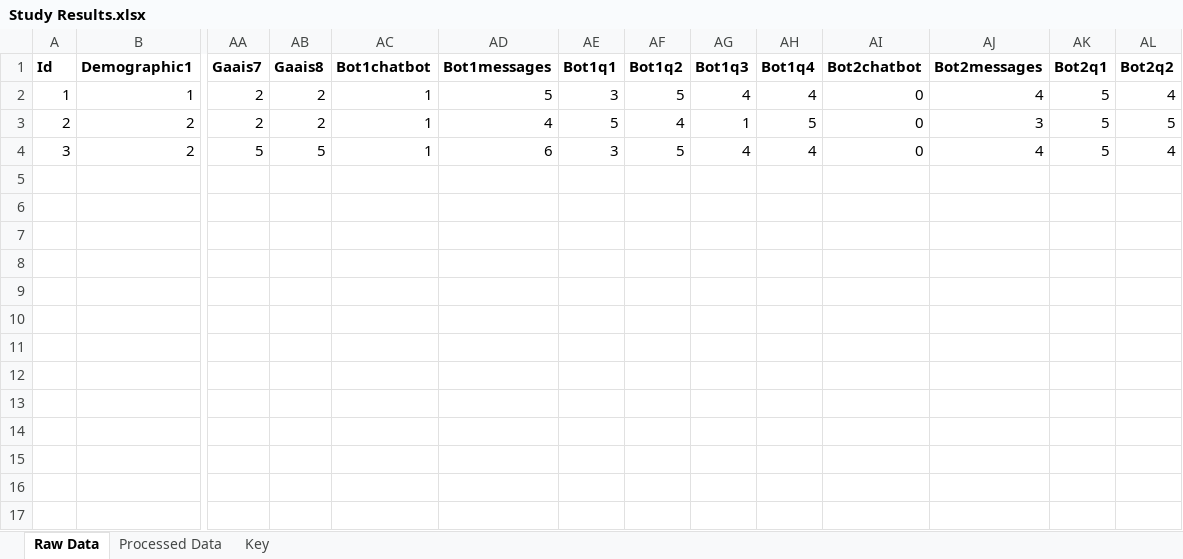
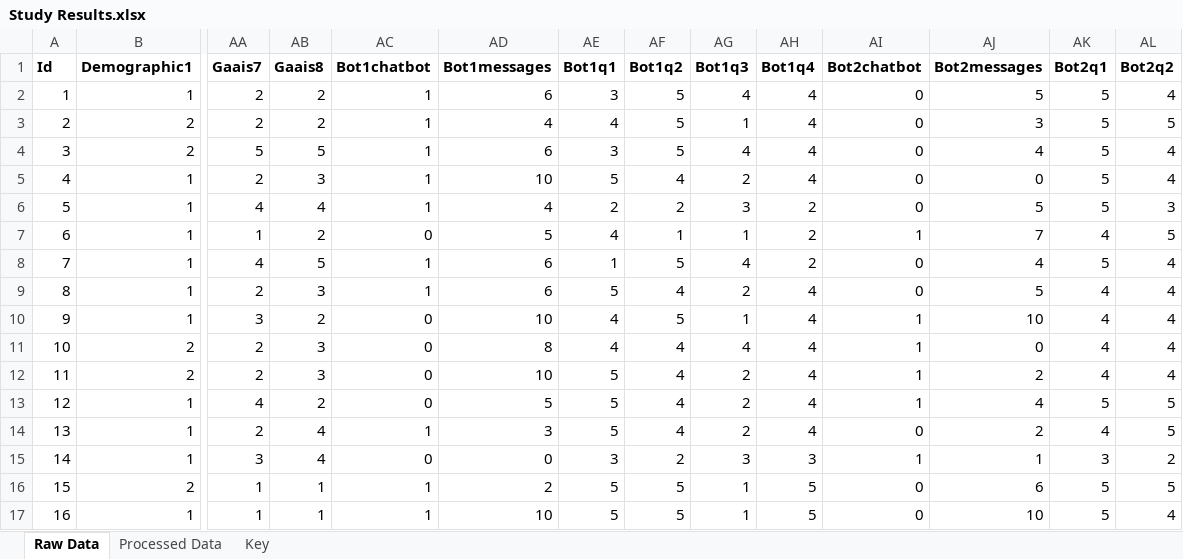
Before and after one commit to lmb-dev/Final-Year-Project, an Excel workbook: Study Results.xlsx, sheet Raw Data, drawn as a sheet; only a part is shown, gaps mark what is left out; values as stored, in another font and other column widths than the file's, no borders; rows hold the shown columns only; the diff names each change by its address in the sheet, - before the commit and + after, or states it on an @@ line.

```diff
--- a/Study Results.xlsx (sheet Raw Data)
+++ b/Study Results.xlsx (sheet Raw Data)
-AD2 (Bot1messages): 5
+AD2 (Bot1messages): 6
-AJ2 (Bot2messages): 4
+AJ2 (Bot2messages): 5
-AE3 (Bot1q1): 5
+AE3 (Bot1q1): 4
-AF3 (Bot1q2): 4
+AF3 (Bot1q2): 5
-AH3 (Bot1q4): 5
+AH3 (Bot1q4): 4
+row 5: 4 | 1 | 2 | 3 | 1 | 10 | 5 | 4 | 2 | 4 | 0 | 0 | 5 | 4
+row 6: 5 | 1 | 4 | 4 | 1 | 4 | 2 | 2 | 3 | 2 | 0 | 5 | 5 | 3
+row 7: 6 | 1 | 1 | 2 | 0 | 5 | 4 | 1 | 1 | 2 | 1 | 7 | 4 | 5
+row 8: 7 | 1 | 4 | 5 | 1 | 6 | 1 | 5 | 4 | 2 | 0 | 4 | 5 | 4
+row 9: 8 | 1 | 2 | 3 | 1 | 6 | 5 | 4 | 2 | 4 | 0 | 5 | 4 | 4
+row 10: 9 | 1 | 3 | 2 | 0 | 10 | 4 | 5 | 1 | 4 | 1 | 10 | 4 | 4
+row 11: 10 | 2 | 2 | 3 | 0 | 8 | 4 | 4 | 4 | 4 | 1 | 0 | 4 | 4
+row 12: 11 | 2 | 2 | 3 | 0 | 10 | 5 | 4 | 2 | 4 | 1 | 2 | 4 | 4
+row 13: 12 | 1 | 4 | 2 | 0 | 5 | 5 | 4 | 2 | 4 | 1 | 4 | 5 | 5
+row 14: 13 | 1 | 2 | 4 | 1 | 3 | 5 | 4 | 2 | 4 | 0 | 2 | 4 | 5
+row 15: 14 | 1 | 3 | 4 | 0 | 0 | 3 | 2 | 3 | 3 | 1 | 1 | 3 | 2
+row 16: 15 | 2 | 1 | 1 | 1 | 2 | 5 | 5 | 1 | 5 | 0 | 6 | 5 | 5
+row 17: 16 | 1 | 1 | 1 | 1 | 10 | 5 | 5 | 1 | 5 | 0 | 10 | 5 | 4
```
Also changed, not shown: sheet Processed Data, sheet Key, formulas that keep their value, 3 other files.
